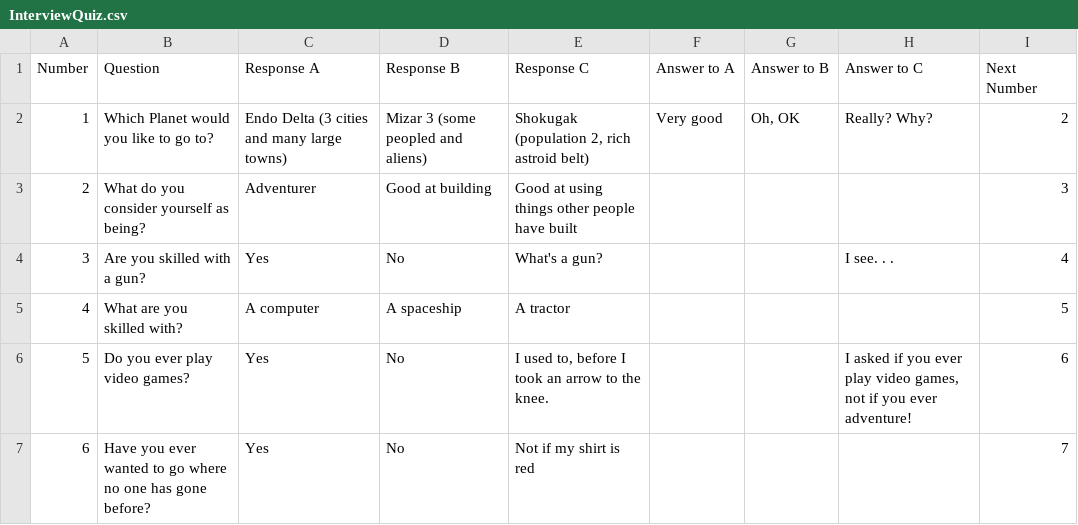
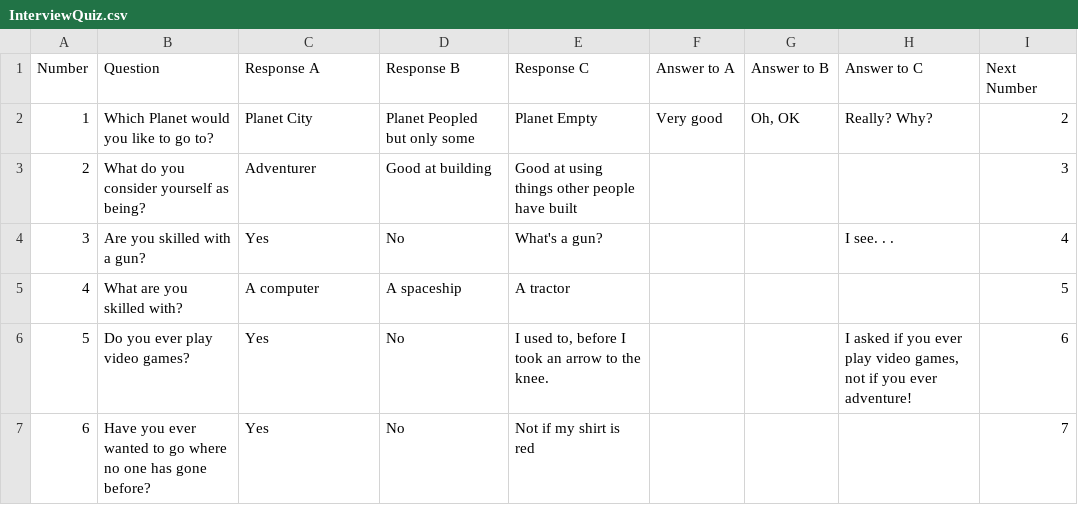
Before and after one commit to mcanultyfamily/InTheEnd, a CSV file: data/InterviewQuiz.csv, drawn as a sheet; only a part is shown.

Commit message:
Revert "planet names in interview quiz"
This reverts commit c3d3cbef108faee34872b3e52ecc5d925e42b2ee.

```diff
--- a/data/InterviewQuiz.csv
+++ b/data/InterviewQuiz.csv
@@ -1,3 +1,3 @@
 Number,Question,Response A,Response B,Response C,Answer to A,Answer to B,Answer to C,Next Number
-1,Which Planet would you like to go to?,Endo Delta (3 cities and many large towns),Mizar 3 (some peopled and aliens),"Shokugak (population 2, rich astroid belt)",Very good,"Oh, OK",Really?  Why?,2
+1,Which Planet would you like to go to?,Planet City,Planet Peopled but only some,Planet Empty,Very good,"Oh, OK",Really?  Why?,2
 2,What do you consider yourself as being?,Adventurer,Good at building,Good at using things other people have built,,,,3
```
